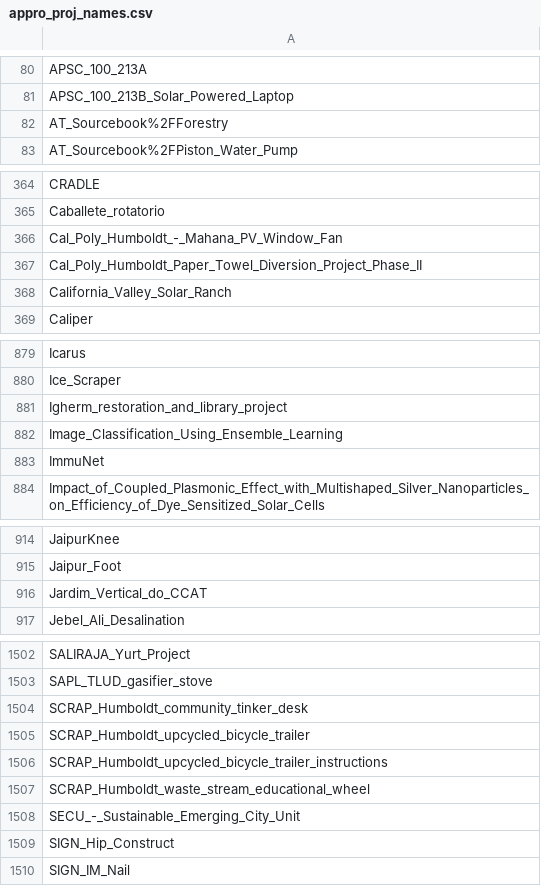
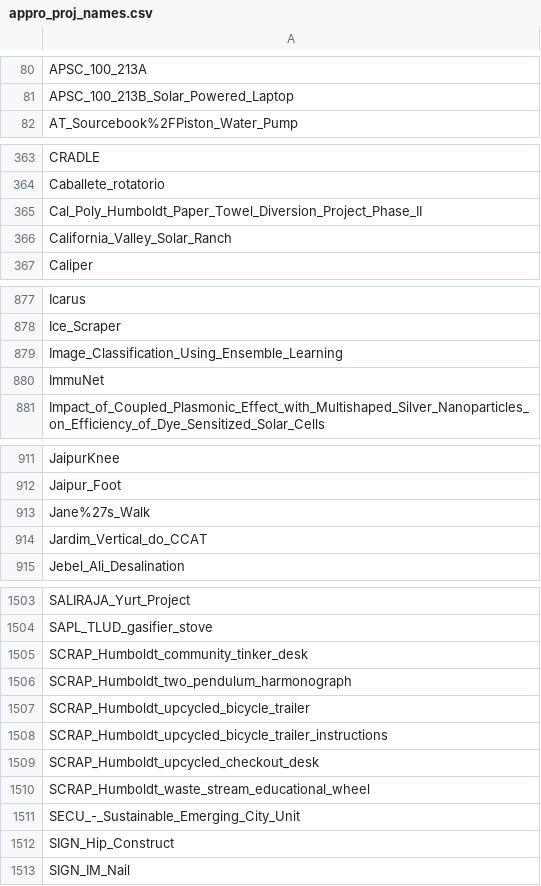
Before and after one commit to OPEN-NEXT/LOSH-Appropedia-Scraper, a CSV file: appro_proj_names.csv, drawn as a sheet; only a part is shown, gaps mark what is left out; removed rows and columns are numbered as before the commit, all else as after; the diff covers the shown part only; the diff names each change by its address in the sheet, - before the commit and + after, or states it on an @@ line.

```diff
--- a/appro_proj_names.csv
+++ b/appro_proj_names.csv
-row 82: AT_Sourcebook%2FForestry
-row 366: Cal_Poly_Humboldt_-_Mahana_PV_Window_Fan
-row 881: Igherm_restoration_and_library_project
+row 913: Jane%27s_Walk
+row 1506: SCRAP_Humboldt_two_pendulum_harmonograph
+row 1509: SCRAP_Humboldt_upcycled_checkout_desk
```
Also changed, not shown: 7 added rows elsewhere in this file, appro_yaml_urls.csv, 1 other file.
